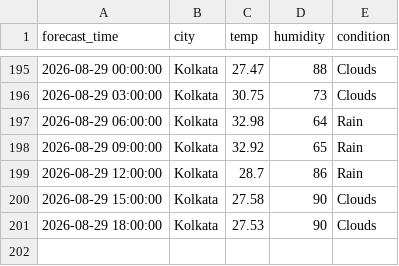
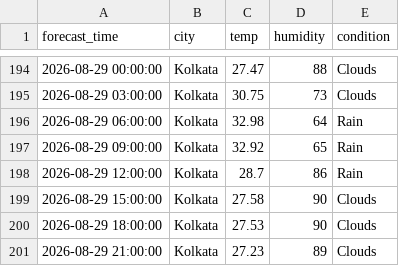
Before and after one commit to zakvanzakvan86-dev/weather-dashboard-data, a CSV file: forecast_log.csv, drawn as a sheet; only a part is shown, gaps mark what is left out; the diff covers the shown part only.

```diff
--- a/forecast_log.csv
+++ b/forecast_log.csv
@@ -201 +200,2 @@ forecast_time,city,temp,humidity,condition
 2026-08-29 18:00:00,Kolkata,27.53,90,Clouds
+2026-08-29 21:00:00,Kolkata,27.23,89,Clouds
```
Also changed, not shown: 4 added rows, 5 removed rows and 10 edited cells elsewhere in this file, weather_log.csv.
